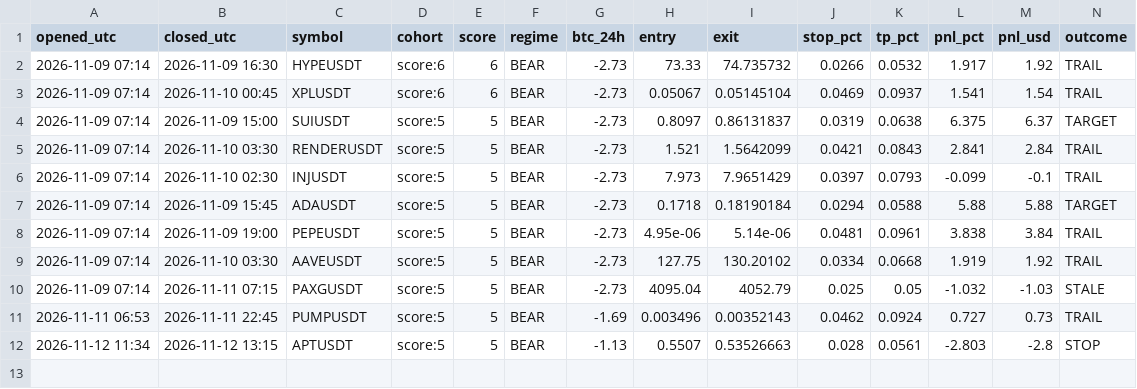
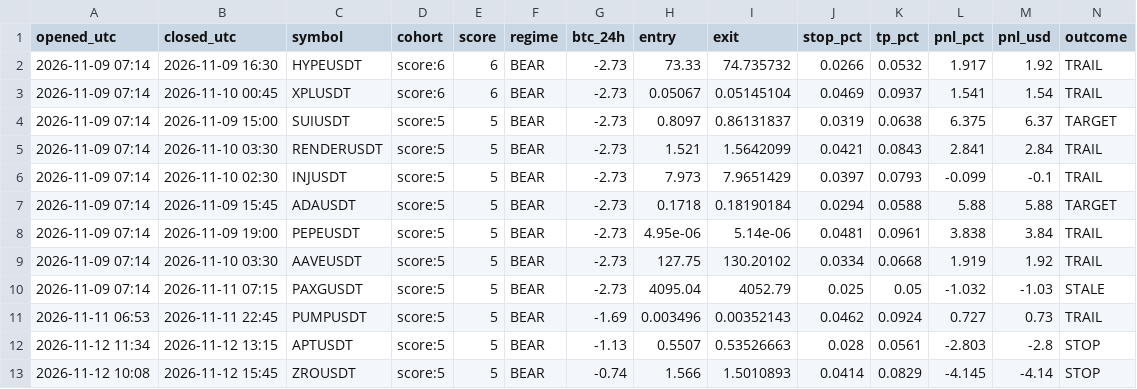
Before and after one commit to novaigtools/trading-agent, a CSV file: practice_trades.csv, drawn as a sheet; only a part is shown; rows hold the shown columns only; the diff names each change by its address in the sheet, - before the commit and + after, or states it on an @@ line.

```diff
--- a/practice_trades.csv
+++ b/practice_trades.csv
+row 13: 2026-11-12 10:08 | 2026-11-12 15:45 | ZROUSDT | score:5 | 5 | BEAR | -0.74 | 1.566 | 1.5010893 | 0.0414 | 0.0829 | -4.145 | -4.14 | STOP
```
Also changed, not shown: 2 other files.
